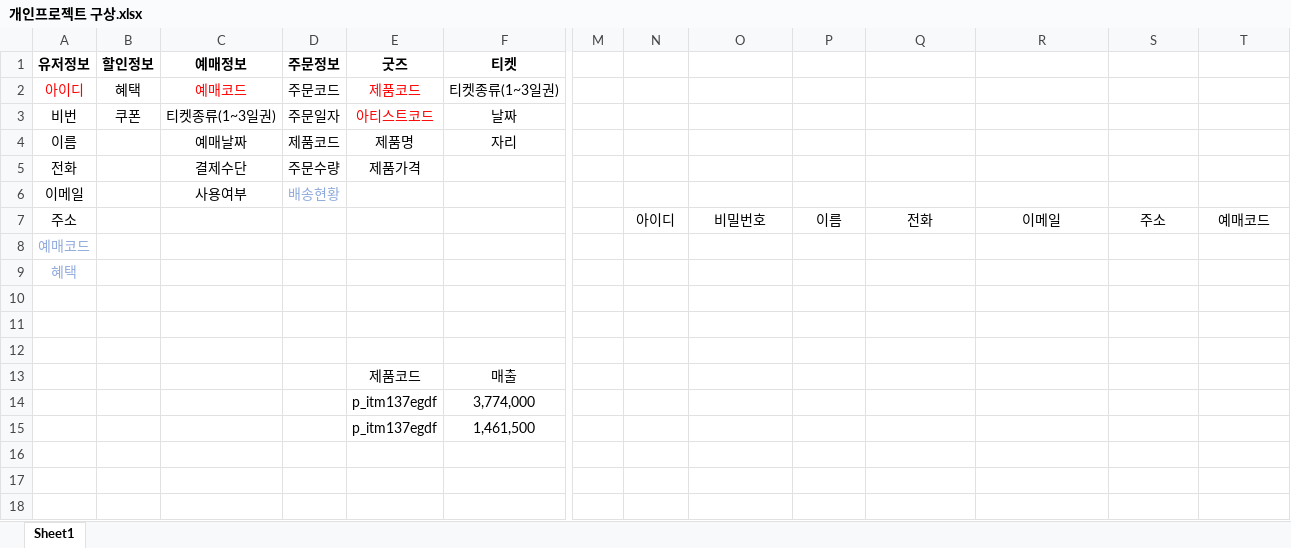
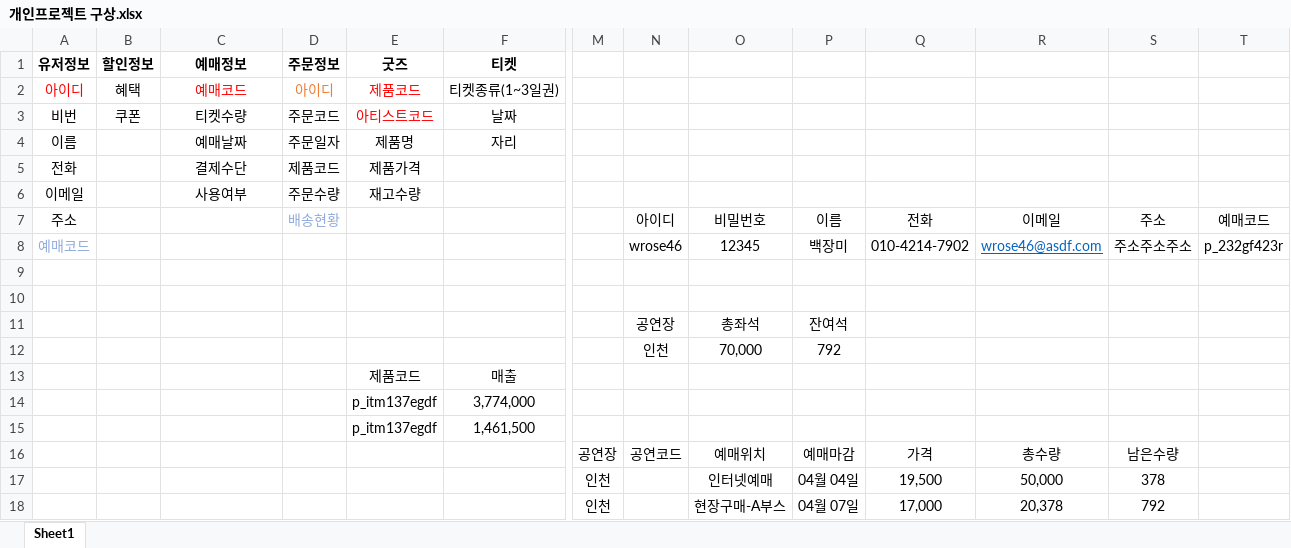
Before and after one commit to mcluru/full_stack, an Excel workbook: 03.database/개인프로젝트 구상.xlsx, sheet Sheet1, drawn as a sheet; only a part is shown, gaps mark what is left out; values as stored, in another font and other column widths than the file's, no borders; removed rows and columns are numbered as before the commit, all else as after; rows hold the shown columns only; the diff names each change by its address in the sheet, - before the commit and + after, or states it on an @@ line.

```diff
--- a/03.database/개인프로젝트 구상.xlsx (sheet Sheet1)
+++ b/03.database/개인프로젝트 구상.xlsx (sheet Sheet1)
-D2 (주문정보): 주문코드
+D2 (주문정보): 아이디
-D2 text colour: black
+D2 text colour: #ED7D31
-C3 (예매정보): 티켓종류(1~3일권)
+C3 (예매정보): 티켓수량
-D3 (주문정보): 주문일자
+D3 (주문정보): 주문코드
-D4 (주문정보): 제품코드
+D4 (주문정보): 주문일자
-D5 (주문정보): 주문수량
+D5 (주문정보): 제품코드
-D6 (주문정보): 배송현황
+D6 (주문정보): 주문수량
-D6 text colour: #8FAADC
+D6 text colour: black
-E6 (굿즈): (empty)
+E6 (굿즈): 재고수량
-D7 (주문정보): (empty)
+D7 (주문정보): 배송현황
-row 8: 예매코드
-row 9: 혜택
+row 8: 예매코드 |  |  |  |  |  |  | wrose46 | 12345 | 백장미 | 010-4214-7902 | wrose46@asdf.com | 주소주소주소 | p_232gf423r
-row 11: (empty)
+row 11:  |  |  |  |  |  |  | 공연장 | 총좌석 | 잔여석
+row 12:  |  |  |  |  |  |  | 인천 | 70,000 | 792
+row 16:  |  |  |  |  |  | 공연장 | 공연코드 | 예매위치 | 예매마감 | 가격 | 총수량 | 남은수량
+row 17:  |  |  |  |  |  | 인천 |  | 인터넷예매 | 04월 04일 | 19,500 | 50,000 | 378
+row 18:  |  |  |  |  |  | 인천 |  | 현장구매-A부스 | 04월 07일 | 17,000 | 20,378 | 792
```
Also changed, not shown: 7 other files.
